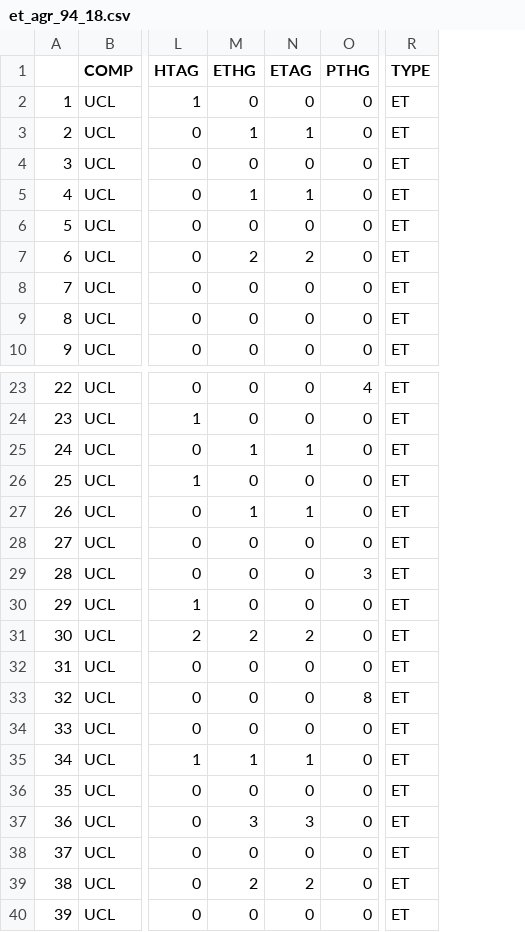
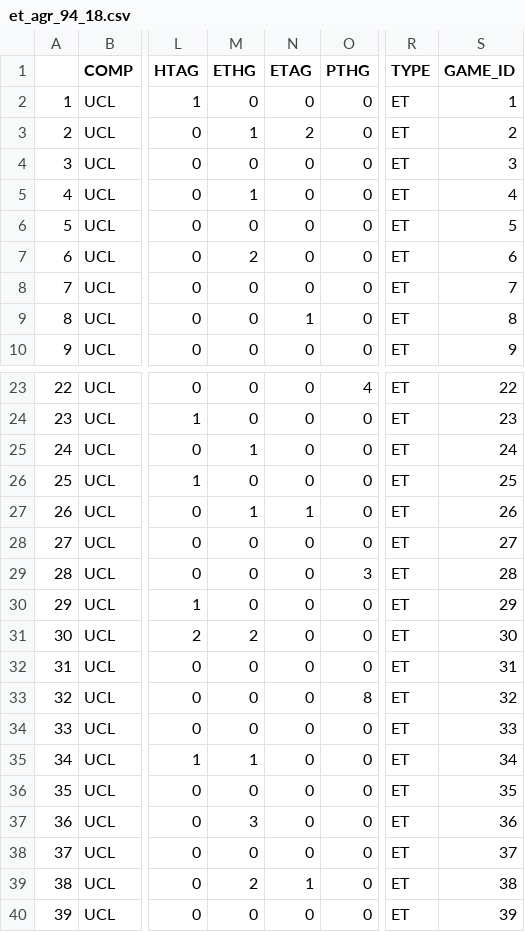
Before and after one commit to sahNarek/CSE_270_FINAL_PROJECT, a CSV file: data/et_agr_94_18.csv, drawn as a sheet; only a part is shown, gaps mark what is left out; the diff covers the shown part only; the diff names each change by its address in the sheet, - before the commit and + after, or states it on an @@ line.

```diff
--- a/data/et_agr_94_18.csv
+++ b/data/et_agr_94_18.csv
+column S (GAME_ID), rows 2-10: 1 | 2 | 3 | 4 | 5 | 6 | 7 | 8 | 9; rows 23-40: 22 | 23 | 24 | 25 | 26 | 27 | 28 | 29 | 30 | 31 | 32 | 33 | 34 | 35 | 36 | 37 | 38 | 39
-N3 (ETAG): 1
+N3 (ETAG): 2
-N5 (ETAG): 1
+N5 (ETAG): 0
-N7 (ETAG): 2
+N7 (ETAG): 0
-N9 (ETAG): 0
+N9 (ETAG): 1
-N25 (ETAG): 1
+N25 (ETAG): 0
-N31 (ETAG): 2
+N31 (ETAG): 0
-N35 (ETAG): 1
+N35 (ETAG): 0
-N37 (ETAG): 3
+N37 (ETAG): 0
-N39 (ETAG): 2
+N39 (ETAG): 1
```
Also changed, not shown: 1 edited cell elsewhere in this file, data/et_minutes.csv, 18 other files.
